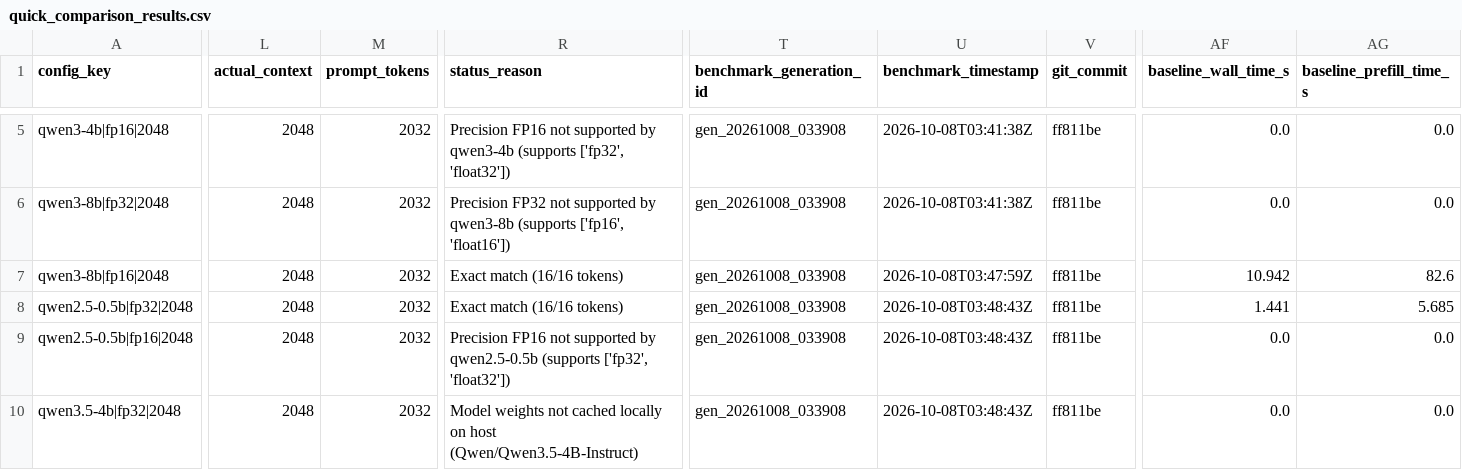
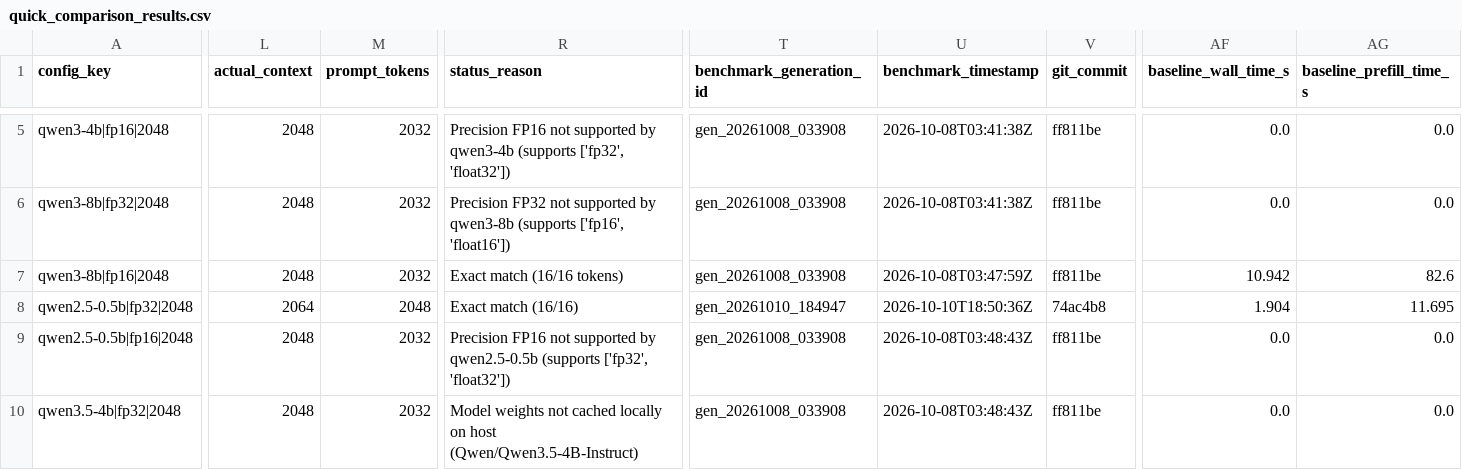
Before and after one commit to PrinceofPars/ai-ssd, a CSV file: results/current/quick_comparison_results.csv, drawn as a sheet; only a part is shown, gaps mark what is left out; the diff covers the shown part only; the diff names each change by its address in the sheet, - before the commit and + after, or states it on an @@ line.

```diff
--- a/results/current/quick_comparison_results.csv
+++ b/results/current/quick_comparison_results.csv
-L8 (actual_context): 2048
+L8 (actual_context): 2064
-M8 (prompt_tokens): 2032
+M8 (prompt_tokens): 2048
-R8 (status_reason): Exact match (16/16 tokens)
+R8 (status_reason): Exact match (16/16)
-T8 (benchmark_generation_id): gen_20261008_033908
+T8 (benchmark_generation_id): gen_20261010_184947
-U8 (benchmark_timestamp): 2026-10-08T03:48:43Z
+U8 (benchmark_timestamp): 2026-10-10T18:50:36Z
-V8 (git_commit): ff811be
+V8 (git_commit): 74ac4b8
-AF8 (baseline_wall_time_s): 1.441
+AF8 (baseline_wall_time_s): 1.904
-AG8 (baseline_prefill_time_s): 5.685
+AG8 (baseline_prefill_time_s): 11.695
```
Also changed, not shown: 20 edited cells elsewhere in this file, 5 other files.
